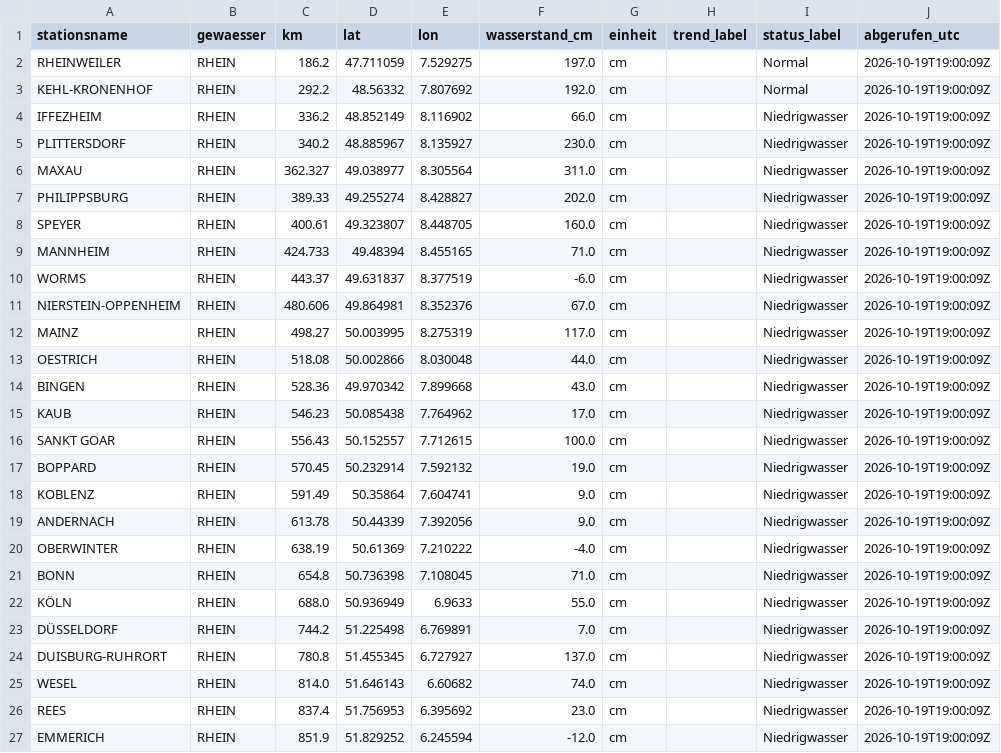
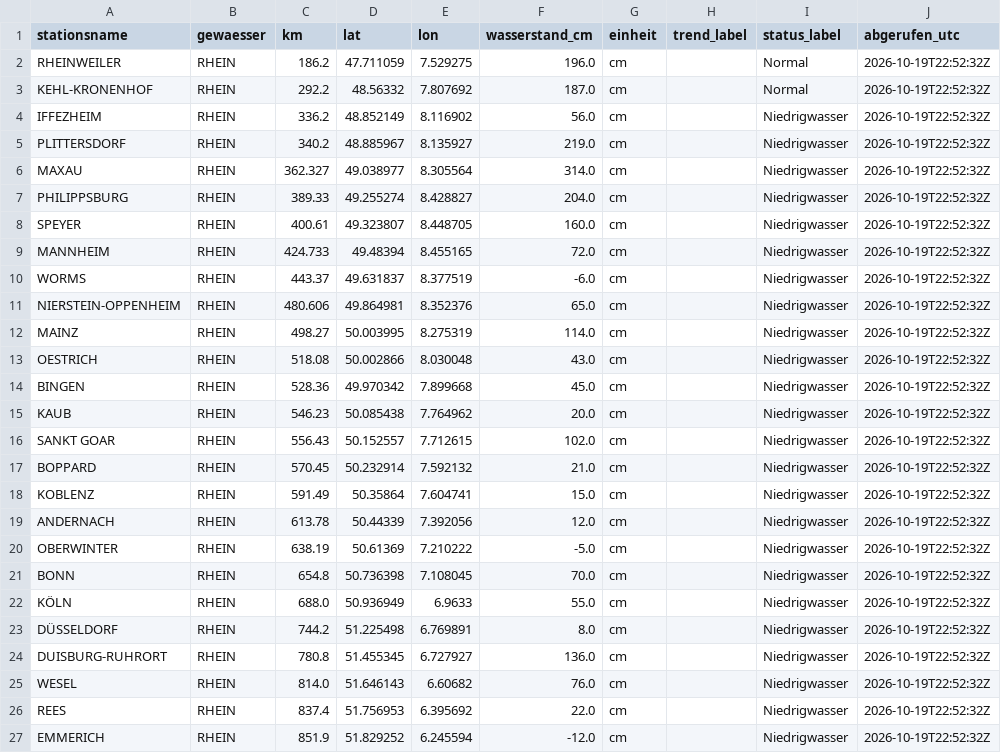
Before and after one commit to paulfbowles/pegelstaende, a CSV file: data/pegel_rhein.csv, drawn as a sheet.

```diff
--- a/data/pegel_rhein.csv
+++ b/data/pegel_rhein.csv
@@ -1,27 +1,27 @@
 stationsname,gewaesser,km,lat,lon,wasserstand_cm,einheit,trend_label,status_label,abgerufen_utc
-RHEINWEILER,RHEIN,186.2,47.711059,7.529275,197.0,cm,,Normal,2026-10-19T19:00:09Z
-KEHL-KRONENHOF,RHEIN,292.2,48.56332,7.807692,192.0,cm,,Normal,2026-10-19T19:00:09Z
-IFFEZHEIM,RHEIN,336.2,48.852149,8.116902,66.0,cm,,Niedrigwasser,2026-10-19T19:00:09Z
-PLITTERSDORF,RHEIN,340.2,48.885967,8.135927,230.0,cm,,Niedrigwasser,2026-10-19T19:00:09Z
-MAXAU,RHEIN,362.327,49.038977,8.305564,311.0,cm,,Niedrigwasser,2026-10-19T19:00:09Z
-PHILIPPSBURG,RHEIN,389.33,49.255274,8.428827,202.0,cm,,Niedrigwasser,2026-10-19T19:00:09Z
-SPEYER,RHEIN,400.61,49.323807,8.448705,160.0,cm,,Niedrigwasser,2026-10-19T19:00:09Z
-MANNHEIM,RHEIN,424.733,49.48394,8.455165,71.0,cm,,Niedrigwasser,2026-10-19T19:00:09Z
-WORMS,RHEIN,443.37,49.631837,8.377519,-6.0,cm,,Niedrigwasser,2026-10-19T19:00:09Z
-NIERSTEIN-OPPENHEIM,RHEIN,480.606,49.864981,8.352376,67.0,cm,,Niedrigwasser,2026-10-19T19:00:09Z
-MAINZ,RHEIN,498.27,50.003995,8.275319,117.0,cm,,Niedrigwasser,2026-10-19T19:00:09Z
-OESTRICH,RHEIN,518.08,50.002866,8.030048,44.0,cm,,Niedrigwasser,2026-10-19T19:00:09Z
-BINGEN,RHEIN,528.36,49.970342,7.899668,43.0,cm,,Niedrigwasser,2026-10-19T19:00:09Z
-KAUB,RHEIN,546.23,50.085438,7.764962,17.0,cm,,Niedrigwasser,2026-10-19T19:00:09Z
-SANKT GOAR,RHEIN,556.43,50.152557,7.712615,100.0,cm,,Niedrigwasser,2026-10-19T19:00:09Z
-BOPPARD,RHEIN,570.45,50.232914,7.592132,19.0,cm,,Niedrigwasser,2026-10-19T19:00:09Z
-KOBLENZ,RHEIN,591.49,50.35864,7.604741,9.0,cm,,Niedrigwasser,2026-10-19T19:00:09Z
-ANDERNACH,RHEIN,613.78,50.44339,7.392056,9.0,cm,,Niedrigwasser,2026-10-19T19:00:09Z
-OBERWINTER,RHEIN,638.19,50.61369,7.210222,-4.0,cm,,Niedrigwasser,2026-10-19T19:00:09Z
-BONN,RHEIN,654.8,50.736398,7.108045,71.0,cm,,Niedrigwasser,2026-10-19T19:00:09Z
-KÖLN,RHEIN,688.0,50.936949,6.9633,55.0,cm,,Niedrigwasser,2026-10-19T19:00:09Z
-DÜSSELDORF,RHEIN,744.2,51.225498,6.769891,7.0,cm,,Niedrigwasser,2026-10-19T19:00:09Z
-DUISBURG-RUHRORT,RHEIN,780.8,51.455345,6.727927,137.0,cm,,Niedrigwasser,2026-10-19T19:00:09Z
-WESEL,RHEIN,814.0,51.646143,6.60682,74.0,cm,,Niedrigwasser,2026-10-19T19:00:09Z
-REES,RHEIN,837.4,51.756953,6.395692,23.0,cm,,Niedrigwasser,2026-10-19T19:00:09Z
-EMMERICH,RHEIN,851.9,51.829252,6.245594,-12.0,cm,,Niedrigwasser,2026-10-19T19:00:09Z
+RHEINWEILER,RHEIN,186.2,47.711059,7.529275,196.0,cm,,Normal,2026-10-19T22:52:32Z
+KEHL-KRONENHOF,RHEIN,292.2,48.56332,7.807692,187.0,cm,,Normal,2026-10-19T22:52:32Z
+IFFEZHEIM,RHEIN,336.2,48.852149,8.116902,56.0,cm,,Niedrigwasser,2026-10-19T22:52:32Z
+PLITTERSDORF,RHEIN,340.2,48.885967,8.135927,219.0,cm,,Niedrigwasser,2026-10-19T22:52:32Z
+MAXAU,RHEIN,362.327,49.038977,8.305564,314.0,cm,,Niedrigwasser,2026-10-19T22:52:32Z
+PHILIPPSBURG,RHEIN,389.33,49.255274,8.428827,204.0,cm,,Niedrigwasser,2026-10-19T22:52:32Z
+SPEYER,RHEIN,400.61,49.323807,8.448705,160.0,cm,,Niedrigwasser,2026-10-19T22:52:32Z
+MANNHEIM,RHEIN,424.733,49.48394,8.455165,72.0,cm,,Niedrigwasser,2026-10-19T22:52:32Z
+WORMS,RHEIN,443.37,49.631837,8.377519,-6.0,cm,,Niedrigwasser,2026-10-19T22:52:32Z
+NIERSTEIN-OPPENHEIM,RHEIN,480.606,49.864981,8.352376,65.0,cm,,Niedrigwasser,2026-10-19T22:52:32Z
+MAINZ,RHEIN,498.27,50.003995,8.275319,114.0,cm,,Niedrigwasser,2026-10-19T22:52:32Z
+OESTRICH,RHEIN,518.08,50.002866,8.030048,43.0,cm,,Niedrigwasser,2026-10-19T22:52:32Z
+BINGEN,RHEIN,528.36,49.970342,7.899668,45.0,cm,,Niedrigwasser,2026-10-19T22:52:32Z
+KAUB,RHEIN,546.23,50.085438,7.764962,20.0,cm,,Niedrigwasser,2026-10-19T22:52:32Z
+SANKT GOAR,RHEIN,556.43,50.152557,7.712615,102.0,cm,,Niedrigwasser,2026-10-19T22:52:32Z
+BOPPARD,RHEIN,570.45,50.232914,7.592132,21.0,cm,,Niedrigwasser,2026-10-19T22:52:32Z
+KOBLENZ,RHEIN,591.49,50.35864,7.604741,15.0,cm,,Niedrigwasser,2026-10-19T22:52:32Z
+ANDERNACH,RHEIN,613.78,50.44339,7.392056,12.0,cm,,Niedrigwasser,2026-10-19T22:52:32Z
+OBERWINTER,RHEIN,638.19,50.61369,7.210222,-5.0,cm,,Niedrigwasser,2026-10-19T22:52:32Z
+BONN,RHEIN,654.8,50.736398,7.108045,70.0,cm,,Niedrigwasser,2026-10-19T22:52:32Z
+KÖLN,RHEIN,688.0,50.936949,6.9633,55.0,cm,,Niedrigwasser,2026-10-19T22:52:32Z
+DÜSSELDORF,RHEIN,744.2,51.225498,6.769891,8.0,cm,,Niedrigwasser,2026-10-19T22:52:32Z
+DUISBURG-RUHRORT,RHEIN,780.8,51.455345,6.727927,136.0,cm,,Niedrigwasser,2026-10-19T22:52:32Z
+WESEL,RHEIN,814.0,51.646143,6.60682,76.0,cm,,Niedrigwasser,2026-10-19T22:52:32Z
+REES,RHEIN,837.4,51.756953,6.395692,22.0,cm,,Niedrigwasser,2026-10-19T22:52:32Z
+EMMERICH,RHEIN,851.9,51.829252,6.245594,-12.0,cm,,Niedrigwasser,2026-10-19T22:52:32Z
```
